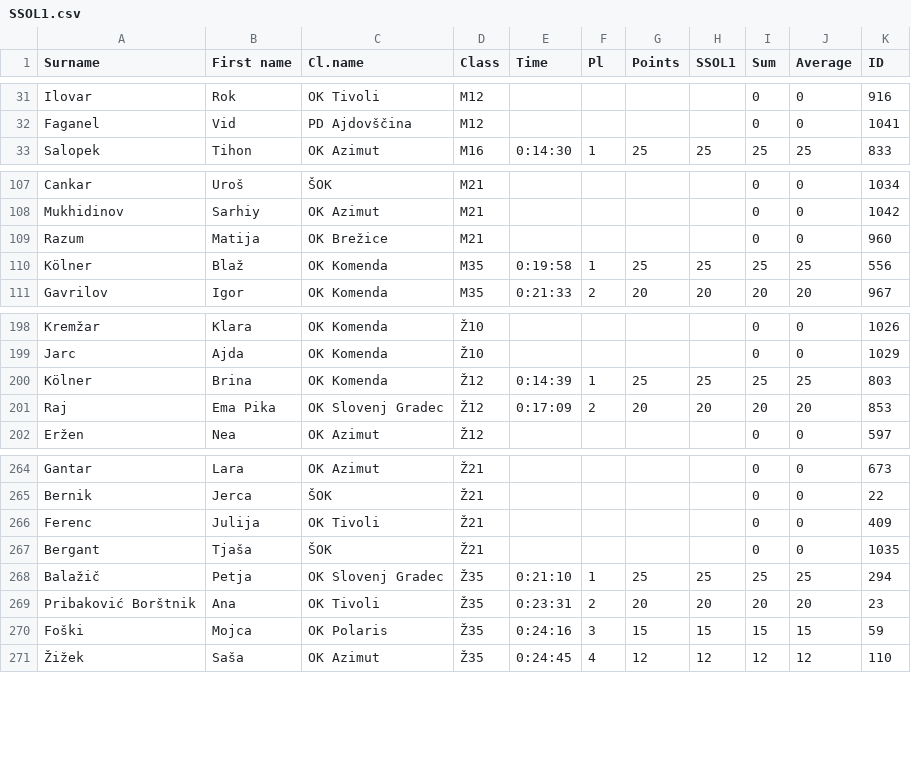
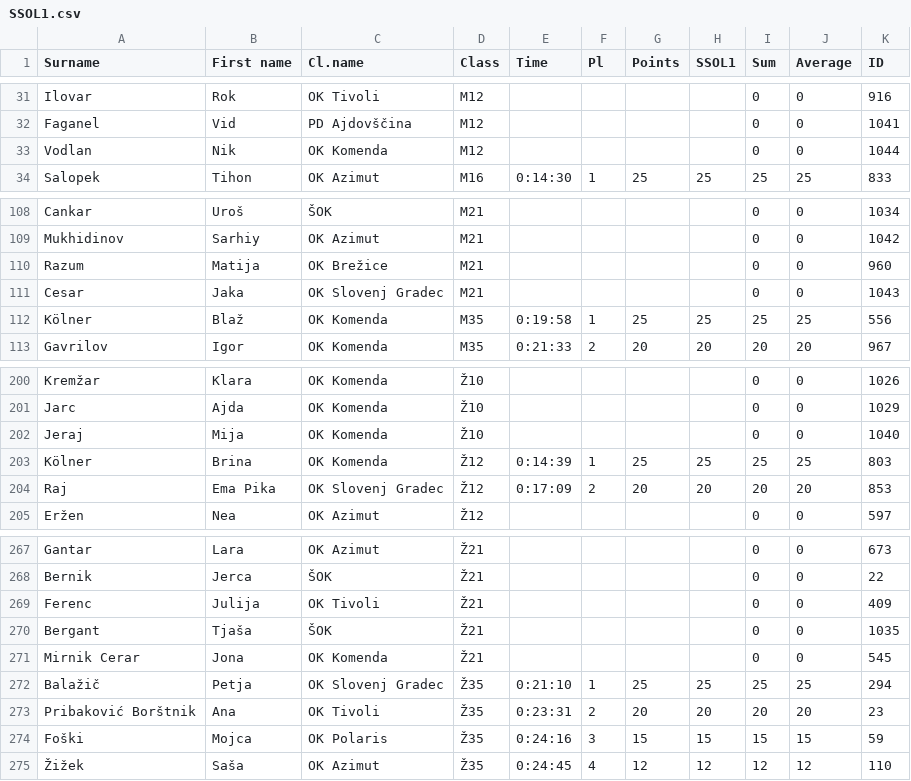
Before and after one commit to OZS-IT/SprintSOL, a CSV file: Stanja racunana/SSOL1.csv, drawn as a sheet; only a part is shown, gaps mark what is left out.

```diff
--- a/Stanja racunana/SSOL1.csv
+++ b/Stanja racunana/SSOL1.csv
@@ -32,2 +32,3 @@ Ilovar;Rok;OK Tivoli;M12;;;;;0;0;916
 Faganel;Vid;PD Ajdovščina;M12;;;;;0;0;1041
+Vodlan;Nik;OK Komenda;M12;;;;;0;0;1044
 Salopek;Tihon;OK Azimut;M16;0:14:30;1;25;25;25;25;833
@@ -109,2 +110,3 @@ Mukhidinov;Sarhiy;OK Azimut;M21;;;;;0;0;1042
 Razum;Matija;OK Brežice;M21;;;;;0;0;960
+Cesar;Jaka;OK Slovenj Gradec;M21;;;;;0;0;1043
 Kölner;Blaž;OK Komenda;M35;0:19:58;1;25;25;25;25;556
@@ -199,2 +201,3 @@ Kremžar;Klara;OK Komenda;Ž10;;;;;0;0;1026
 Jarc;Ajda;OK Komenda;Ž10;;;;;0;0;1029
+Jeraj;Mija;OK Komenda;Ž10;;;;;0;0;1040
 Kölner;Brina;OK Komenda;Ž12;0:14:39;1;25;25;25;25;803
@@ -267,2 +270,3 @@ Ferenc;Julija;OK Tivoli;Ž21;;;;;0;0;409
 Bergant;Tjaša;ŠOK;Ž21;;;;;0;0;1035
+Mirnik Cerar;Jona;OK Komenda;Ž21;;;;;0;0;545
 Balažič;Petja;OK Slovenj Gradec;Ž35;0:21:10;1;25;25;25;25;294
```
Also changed, not shown: Stanja racunana/SSOL2.csv, Stanja racunana/SSOL3.csv, 6 other files.
